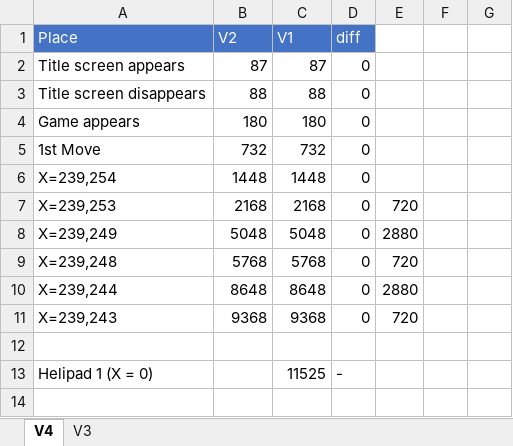
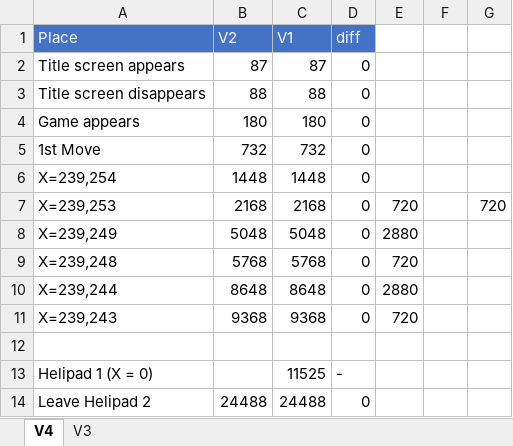
Before and after one commit to adelikat/tas, an Excel workbook: Tiger-Heli/FrameCompare.xlsx, sheet V4, drawn as a sheet; values as stored, in another font and other column widths than the file's, no borders; the diff names each change by its address in the sheet, - before the commit and + after, or states it on an @@ line.

Commit message:
tiger heli v2 progress

```diff
--- a/Tiger-Heli/FrameCompare.xlsx (sheet V4)
+++ b/Tiger-Heli/FrameCompare.xlsx (sheet V4)
-G7: (empty)
+G7: 720
+row 14: Leave Helipad 2 | 24488 | 24488 | 0
```
Also changed, not shown: 2 other files.
